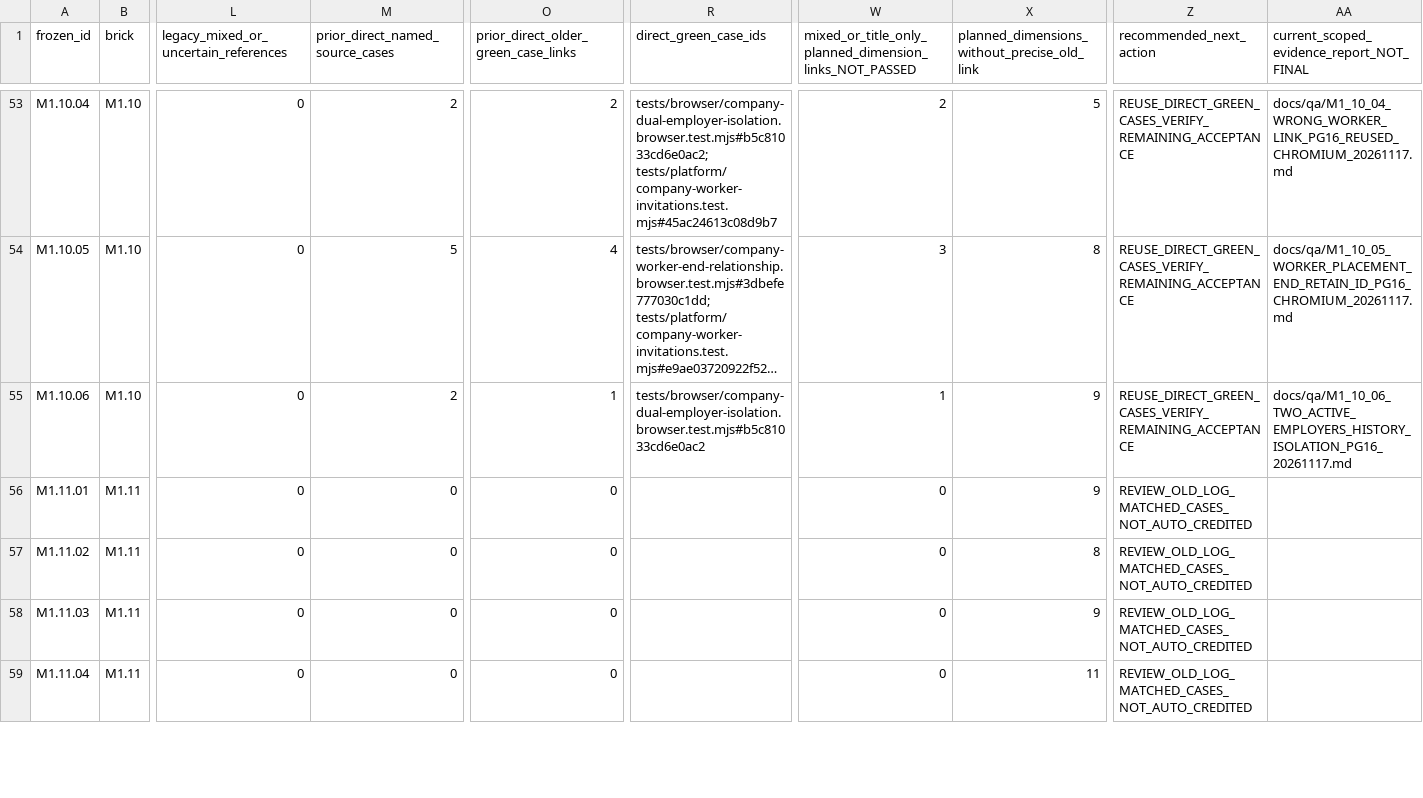
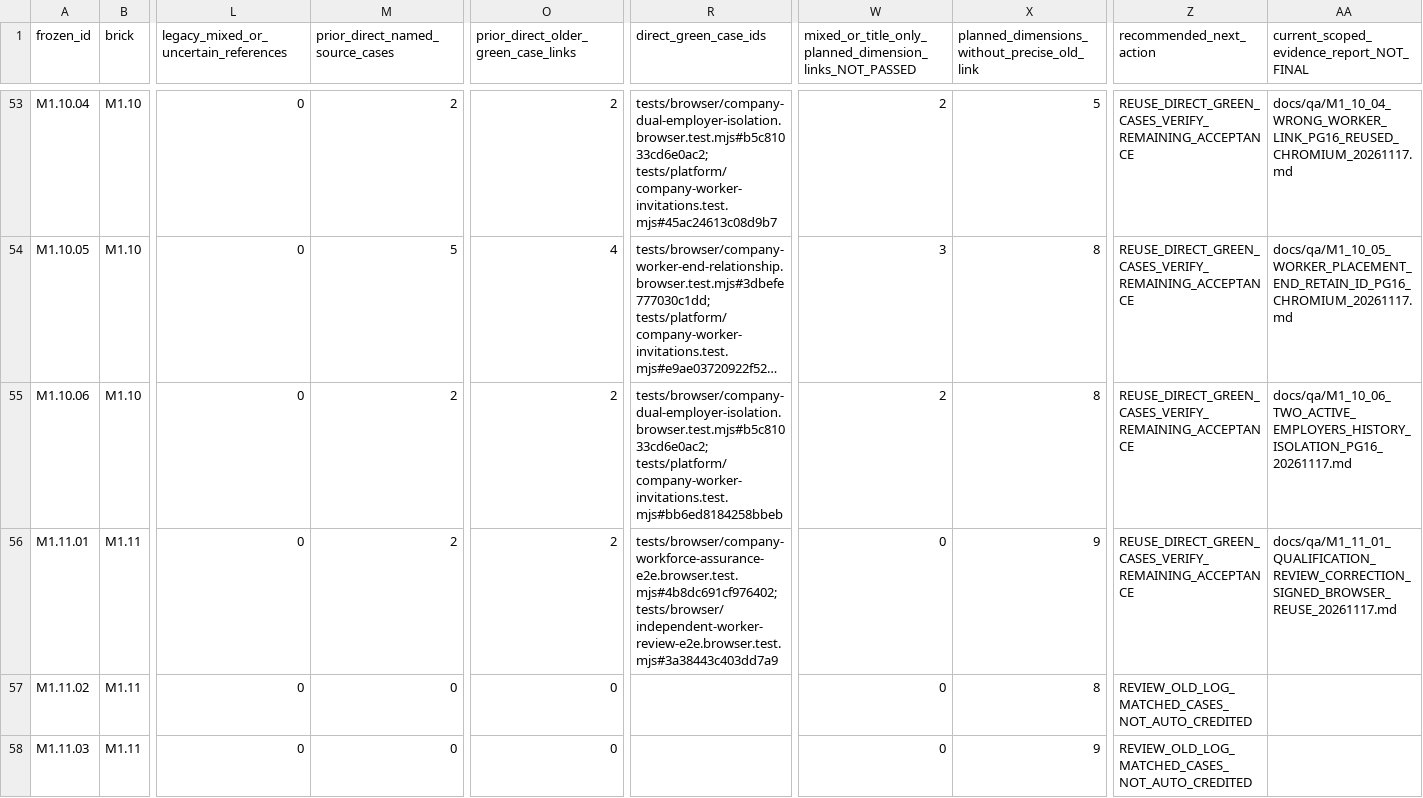
Before and after one commit to itxsam57/hseverify-production-hardening, a CSV file: docs/qa/evidence/MASTERPLAN_218_ALL_PREVIOUS_EVIDENCE_ACTIONS_20261114.csv, drawn as a sheet; only a part is shown, gaps mark what is left out; the shorter side is filled out with more unchanged rows; long unchanged cells end in …; the diff names each change by its address in the sheet, - before the commit and + after, or states it on an @@ line.

Commit message:
test(M1.11.01): reuse approved qualification review evidence in original frozen ledger Autopilot-Cycle: 9d19d92e12eb419f83168323301aaf76 Autopilot-Feature: M1.11.01-QUALIFICATION-REVIEW-CORRECTION Autopilot-Session: 72122521-0bdc-4dbc-af19-9205bc32cc07

```diff
--- a/docs/qa/evidence/MASTERPLAN_218_ALL_PREVIOUS_EVIDENCE_ACTIONS_20261114.csv
+++ b/docs/qa/evidence/MASTERPLAN_218_ALL_PREVIOUS_EVIDENCE_ACTIONS_20261114.csv
-O55: 1
+O55: 2
-R55 (direct_green_case_ids): tests/browser/company-dual-employer-isolation.browser.test.mjs#b5c81033cd6e0ac2
+R55 (direct_green_case_ids): tests/browser/company-dual-employer-isolation.browser.test.mjs#b5c81033cd6e0ac2; tests/platform/company-worker-invitations.test.mjs#bb6ed8184258bbeb
-W55: 1
+W55: 2
-X55: 9
+X55: 8
-M56 (prior_direct_named_source_cases): 0
+M56 (prior_direct_named_source_cases): 2
-O56: 0
+O56: 2
-R56 (direct_green_case_ids): (empty)
+R56 (direct_green_case_ids): tests/browser/company-workforce-assurance-e2e.browser.test.mjs#4b8dc691cf976402; tests/browser/independent-worker-review-e2e.browser.test.mjs#3a38443c403dd7a9
-Z56 (recommended_next_action): REVIEW_OLD_LOG_MATCHED_CASES_NOT_AUTO_CREDITED
+Z56 (recommended_next_action): REUSE_DIRECT_GREEN_CASES_VERIFY_REMAINING_ACCEPTANCE
-AA56: (empty)
+AA56: docs/qa/M1_11_01_QUALIFICATION_REVIEW_CORRECTION_SIGNED_BROWSER_REUSE_20261117.md
```
Also changed, not shown: docs/qa/evidence/MASTERPLAN_218_EXECUTED_TESTS_BY_SCENARIO.csv, 13 other files.
